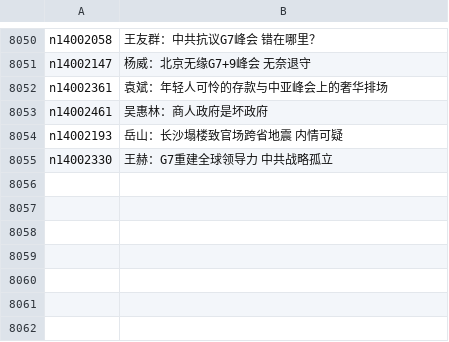
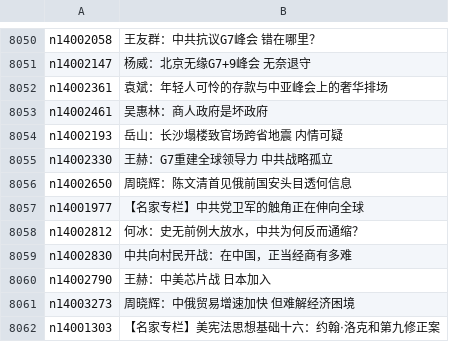
Before and after one commit to epic-marker/epoch-comment, a CSV file: indexes/nsc1025.csv, drawn as a sheet; only a part is shown, gaps mark what is left out; the diff names each change by its address in the sheet, - before the commit and + after, or states it on an @@ line.

```diff
--- a/indexes/nsc1025.csv
+++ b/indexes/nsc1025.csv
+row 8056: n14002650 | 周晓辉：陈文清首见俄前国安头目透何信息
+row 8057: n14001977 | 【名家专栏】中共党卫军的触角正在伸向全球
+row 8058: n14002812 | 何冰：史无前例大放水，中共为何反而通缩？
+row 8059: n14002830 | 中共向村民开战：在中国，正当经商有多难
+row 8060: n14002790 | 王赫：中美芯片战 日本加入
+row 8061: n14003273 | 周晓辉：中俄贸易增速加快 但难解经济困境
+row 8062: n14001303 | 【名家专栏】美宪法思想基础十六：约翰‧洛克和第九修正案
```
Also changed, not shown: indexes/nsc1028.csv, 18 other files.
